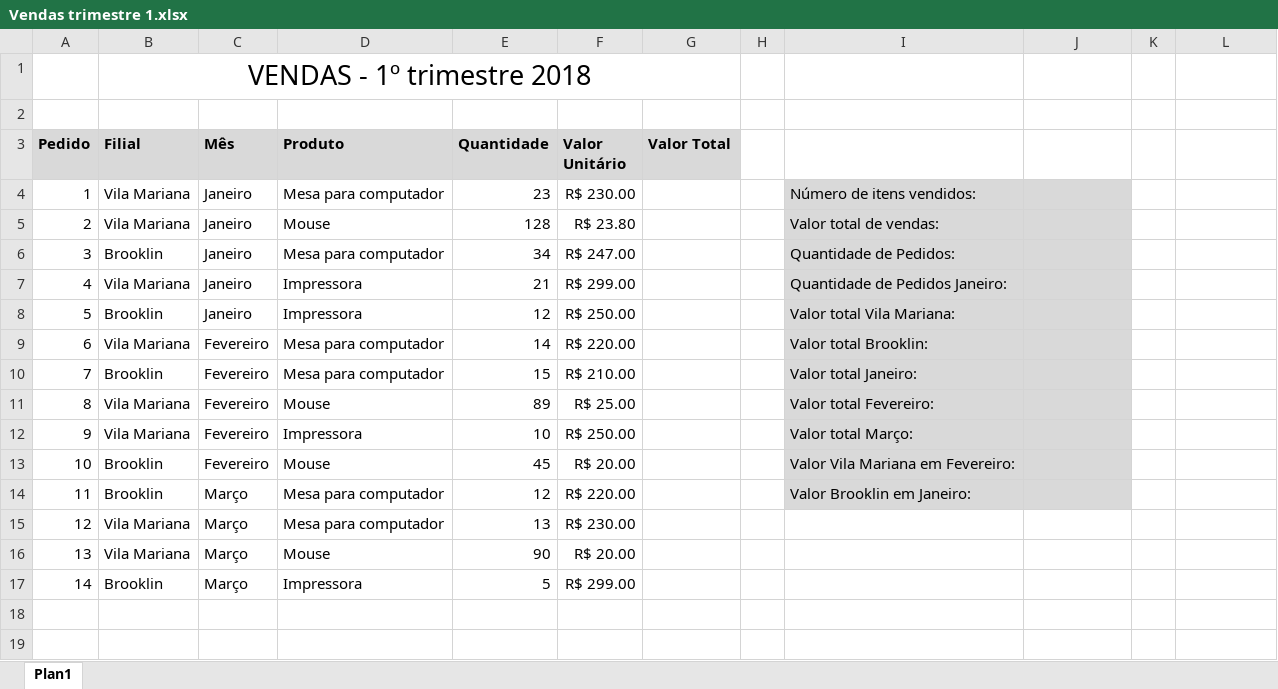
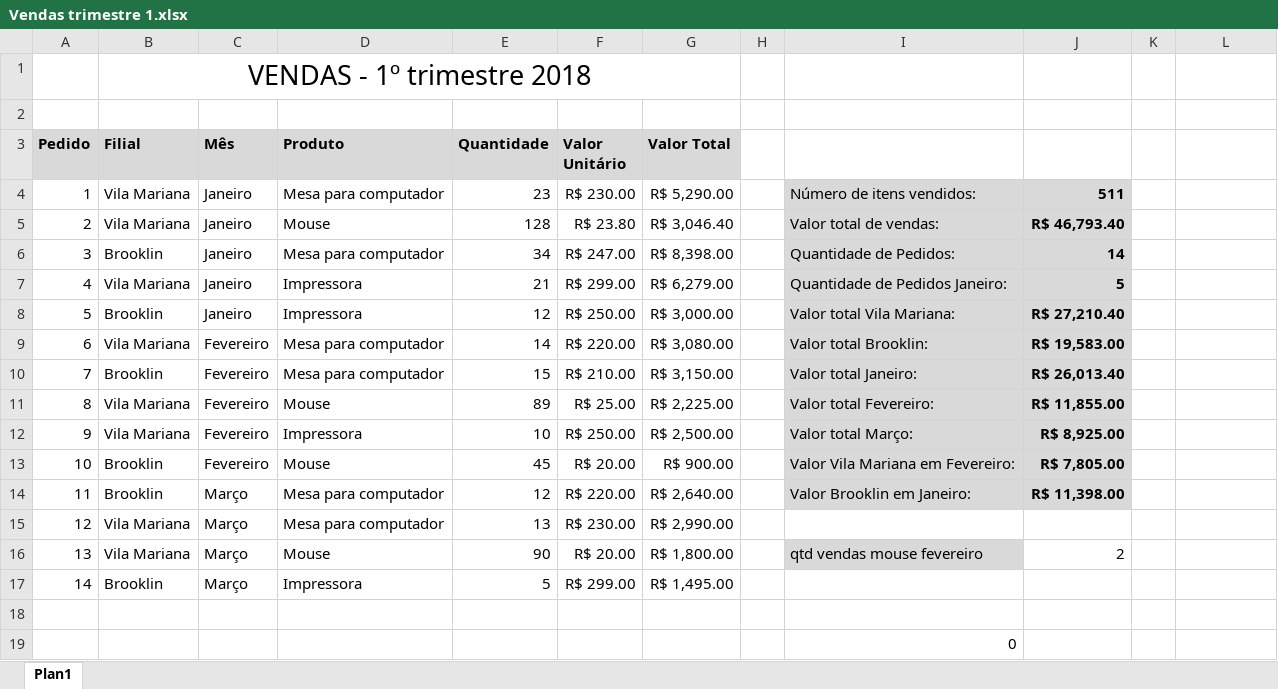
Before and after one commit to Marcsuper/TeachX, an Excel workbook: Turma Home Jan2018/1° Sabado/Aula 2/Parte 2/Vendas trimestre 1.xlsx, sheet Plan1, drawn as a sheet; values as stored, in another font and other column widths than the file's, no borders; the diff names each change by its address in the sheet, - before the commit and + after, or states it on an @@ line.

```diff
--- a/Turma Home Jan2018/1° Sabado/Aula 2/Parte 2/Vendas trimestre 1.xlsx (sheet Plan1)
+++ b/Turma Home Jan2018/1° Sabado/Aula 2/Parte 2/Vendas trimestre 1.xlsx (sheet Plan1)
-G4 (Valor Total): (empty)
+G4 (Valor Total): R$ 5,290.00
-J4: (empty)
+J4: 511
-G5 (Valor Total): (empty)
+G5 (Valor Total): R$ 3,046.40
-J5: (empty)
+J5: R$ 46,793.40
-G6 (Valor Total): (empty)
+G6 (Valor Total): R$ 8,398.00
-J6: (empty)
+J6: 14
-G7 (Valor Total): (empty)
+G7 (Valor Total): R$ 6,279.00
-J7: (empty)
+J7: 5
-G8 (Valor Total): (empty)
+G8 (Valor Total): R$ 3,000.00
-J8: (empty)
+J8: R$ 27,210.40
-G9 (Valor Total): (empty)
+G9 (Valor Total): R$ 3,080.00
-J9: (empty)
+J9: R$ 19,583.00
-G10 (Valor Total): (empty)
+G10 (Valor Total): R$ 3,150.00
-J10: (empty)
+J10: R$ 26,013.40
-G11 (Valor Total): (empty)
+G11 (Valor Total): R$ 2,225.00
-J11: (empty)
+J11: R$ 11,855.00
-G12 (Valor Total): (empty)
+G12 (Valor Total): R$ 2,500.00
-J12: (empty)
+J12: R$ 8,925.00
-G13 (Valor Total): (empty)
+G13 (Valor Total): R$ 900.00
-J13: (empty)
+J13: R$ 7,805.00
-G14 (Valor Total): (empty)
+G14 (Valor Total): R$ 2,640.00
-J14: (empty)
+J14: R$ 11,398.00
-G15 (Valor Total): (empty)
+G15 (Valor Total): R$ 2,990.00
-G16 (Valor Total): (empty)
+G16 (Valor Total): R$ 1,800.00
-I16: (empty)
+I16: qtd vendas mouse fevereiro
-I16 fill: none
+I16 fill: #D9D9D9
-J16: (empty)
+J16: 2
-G17 (Valor Total): (empty)
+G17 (Valor Total): R$ 1,495.00
+row 18: (empty)
+row 19:  |  |  |  |  |  |  |  | 0
```
